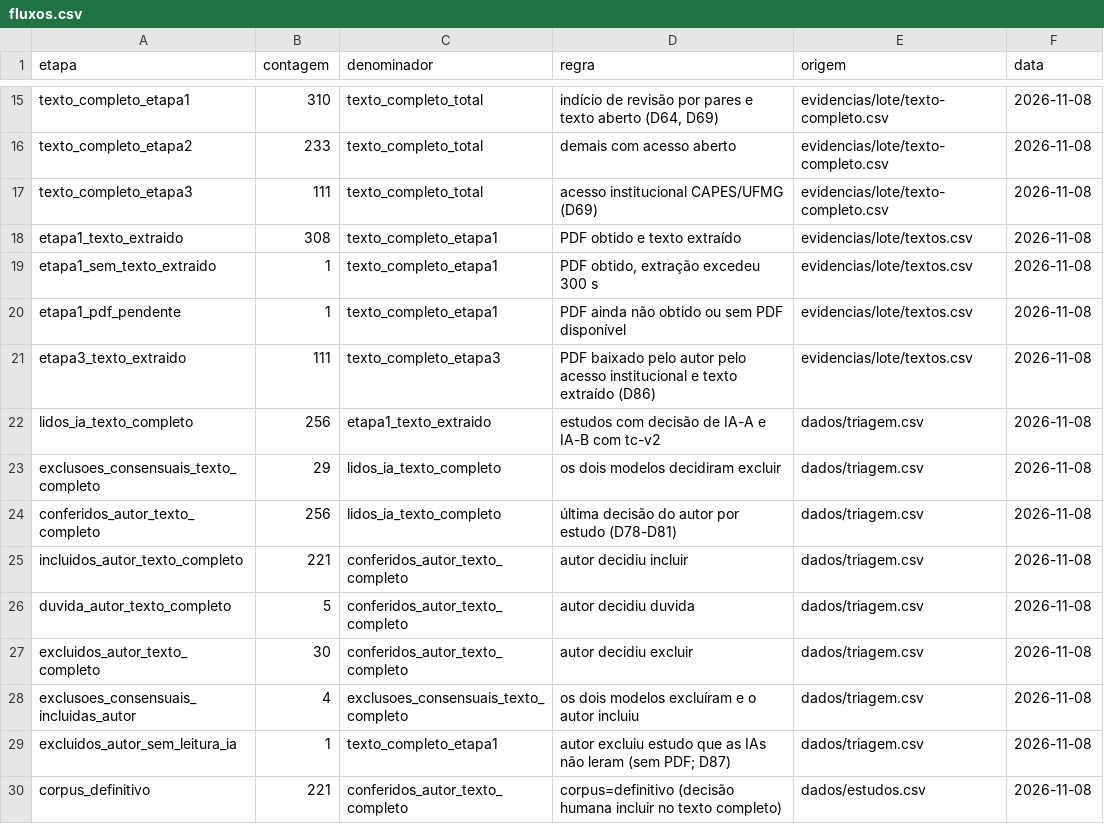
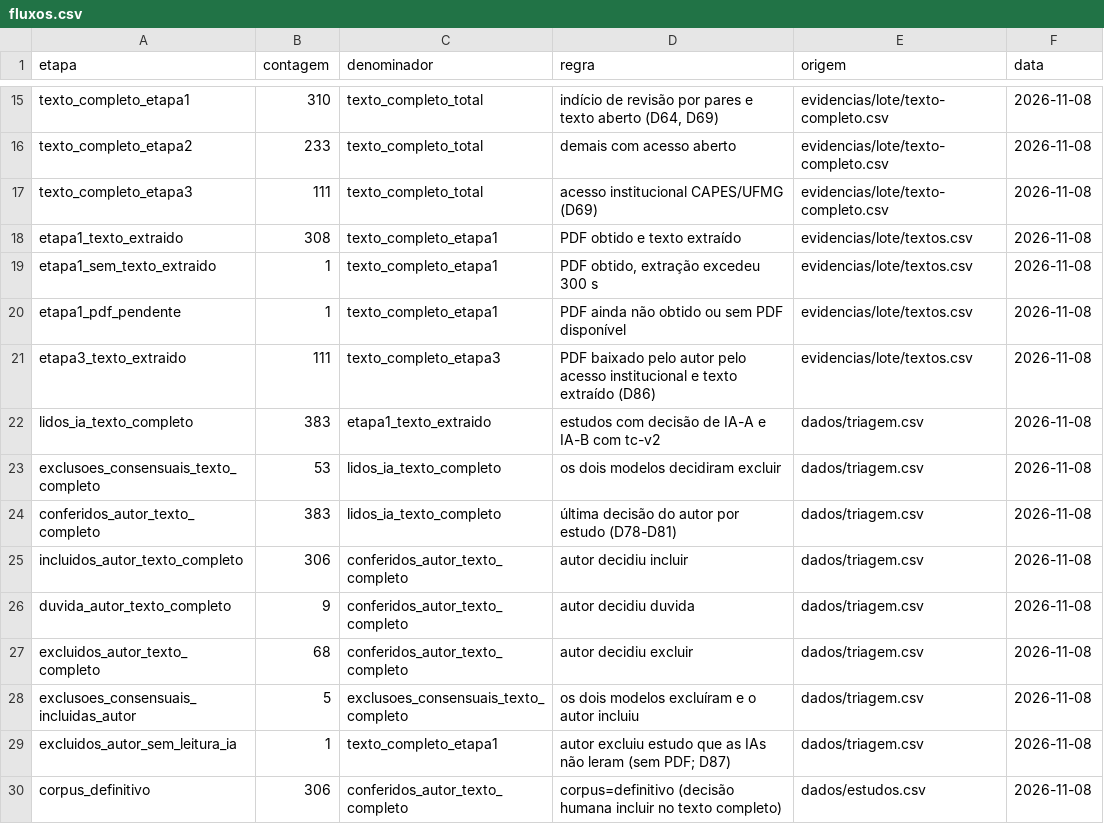
Before and after one commit to caiofreitas1/tcc2-prompt-engineering, a CSV file: dados/fluxos.csv, drawn as a sheet; only a part is shown, gaps mark what is left out.

```diff
--- a/dados/fluxos.csv
+++ b/dados/fluxos.csv
@@ -21,10 +21,10 @@ etapa1_pdf_pendente,1,texto_completo_etapa1,PDF ainda não obtido ou sem PDF dis
 etapa3_texto_extraido,111,texto_completo_etapa3,PDF baixado pelo autor pelo acesso institucional e texto extraído (D86),evidencias/lote/textos.csv,2026-11-08
-lidos_ia_texto_completo,256,etapa1_texto_extraido,estudos com decisão de IA-A e IA-B com tc-v2,dados/triagem.csv,2026-11-08
-exclusoes_consensuais_texto_completo,29,lidos_ia_texto_completo,os dois modelos decidiram excluir,dados/triagem.csv,2026-11-08
-conferidos_autor_texto_completo,256,lidos_ia_texto_completo,última decisão do autor por estudo (D78-D81),dados/triagem.csv,2026-11-08
-incluidos_autor_texto_completo,221,conferidos_autor_texto_completo,autor decidiu incluir,dados/triagem.csv,2026-11-08
-duvida_autor_texto_completo,5,conferidos_autor_texto_completo,autor decidiu duvida,dados/triagem.csv,2026-11-08
-excluidos_autor_texto_completo,30,conferidos_autor_texto_completo,autor decidiu excluir,dados/triagem.csv,2026-11-08
-exclusoes_consensuais_incluidas_autor,4,exclusoes_consensuais_texto_completo,os dois modelos excluíram e o autor incluiu,dados/triagem.csv,2026-11-08
+lidos_ia_texto_completo,383,etapa1_texto_extraido,estudos com decisão de IA-A e IA-B com tc-v2,dados/triagem.csv,2026-11-08
+exclusoes_consensuais_texto_completo,53,lidos_ia_texto_completo,os dois modelos decidiram excluir,dados/triagem.csv,2026-11-08
+conferidos_autor_texto_completo,383,lidos_ia_texto_completo,última decisão do autor por estudo (D78-D81),dados/triagem.csv,2026-11-08
+incluidos_autor_texto_completo,306,conferidos_autor_texto_completo,autor decidiu incluir,dados/triagem.csv,2026-11-08
+duvida_autor_texto_completo,9,conferidos_autor_texto_completo,autor decidiu duvida,dados/triagem.csv,2026-11-08
+excluidos_autor_texto_completo,68,conferidos_autor_texto_completo,autor decidiu excluir,dados/triagem.csv,2026-11-08
+exclusoes_consensuais_incluidas_autor,5,exclusoes_consensuais_texto_completo,os dois modelos excluíram e o autor incluiu,dados/triagem.csv,2026-11-08
 excluidos_autor_sem_leitura_ia,1,texto_completo_etapa1,autor excluiu estudo que as IAs não leram (sem PDF; D87),dados/triagem.csv,2026-11-08
-corpus_definitivo,221,conferidos_autor_texto_completo,corpus=definitivo (decisão humana incluir no texto completo),dados/estudos.csv,2026-11-08
+corpus_definitivo,306,conferidos_autor_texto_completo,corpus=definitivo (decisão humana incluir no texto completo),dados/estudos.csv,2026-11-08
```
Also changed, not shown: dados/estudos.csv, 4 other files.
